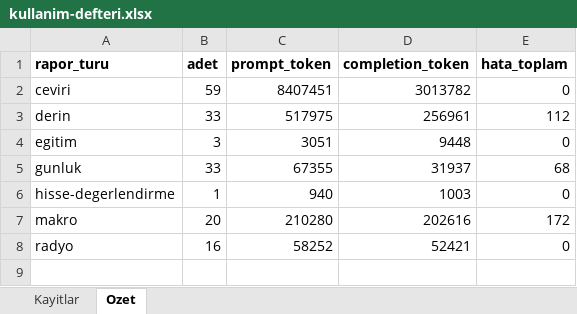
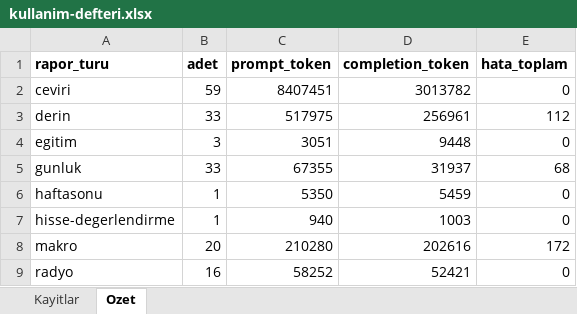
Before and after one commit to gunluk-raporlar/borsa-raporlari, an Excel workbook: data/kullanim-defteri.xlsx, sheet Ozet, drawn as a sheet; values as stored, in another font and other column widths than the file's, no borders; the diff names each change by its address in the sheet, - before the commit and + after, or states it on an @@ line.

Commit message:
Hafta sonu gundemi guncellemesi [CI Skip]

```diff
--- a/data/kullanim-defteri.xlsx (sheet Ozet)
+++ b/data/kullanim-defteri.xlsx (sheet Ozet)
+row 6: haftasonu | 1 | 5350 | 5459 | 0
```
Also changed, not shown: sheet Kayitlar, 10 other files.
